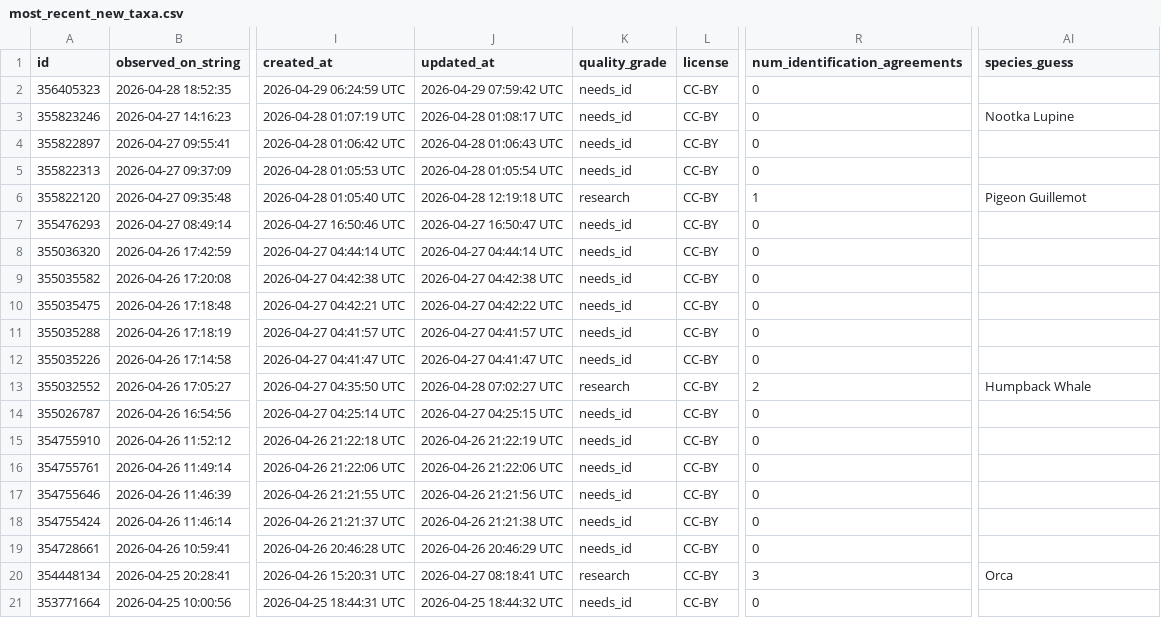
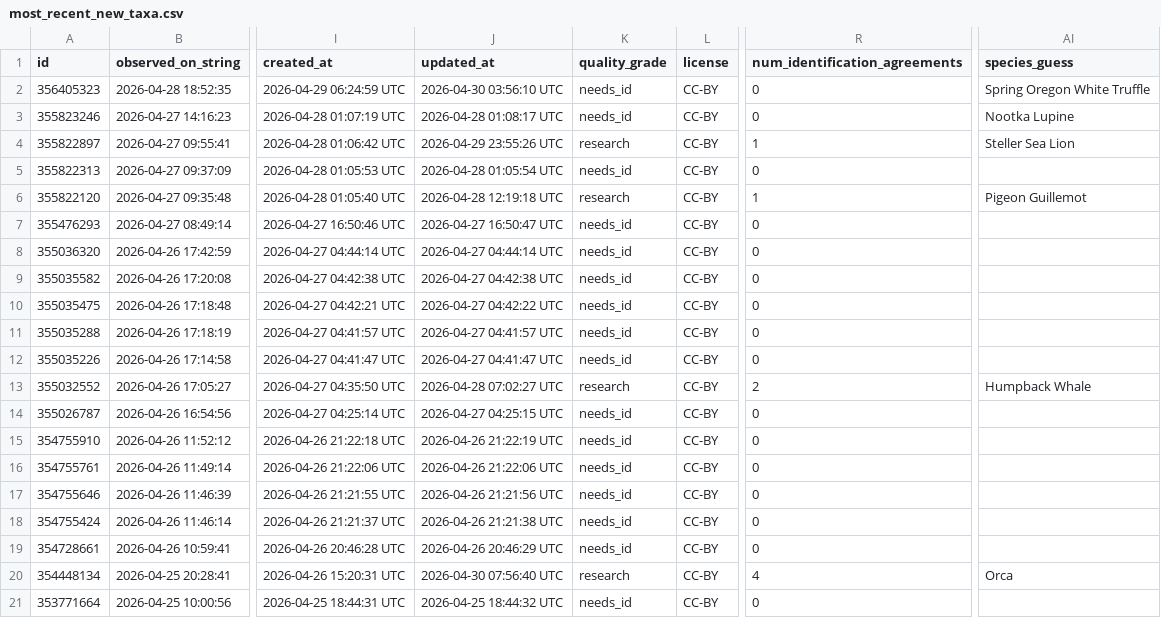
Before and after one commit to rmcminds/merdemicrobes, a CSV file: _data/most_recent_new_taxa.csv, drawn as a sheet; only a part is shown, gaps mark what is left out; the diff names each change by its address in the sheet, - before the commit and + after, or states it on an @@ line.

```diff
--- a/_data/most_recent_new_taxa.csv
+++ b/_data/most_recent_new_taxa.csv
-J2 (updated_at): 2026-04-29 07:59:42 UTC
+J2 (updated_at): 2026-04-30 03:56:10 UTC
-AI2 (species_guess): (empty)
+AI2 (species_guess): Spring Oregon White Truffle
-J4 (updated_at): 2026-04-28 01:06:43 UTC
+J4 (updated_at): 2026-04-29 23:55:26 UTC
-K4 (quality_grade): needs_id
+K4 (quality_grade): research
-R4 (num_identification_agreements): 0
+R4 (num_identification_agreements): 1
-AI4 (species_guess): (empty)
+AI4 (species_guess): Steller Sea Lion
-J20 (updated_at): 2026-04-27 08:18:41 UTC
+J20 (updated_at): 2026-04-30 07:56:40 UTC
-R20 (num_identification_agreements): 3
+R20 (num_identification_agreements): 4
```
Also changed, not shown: 1 other file.
